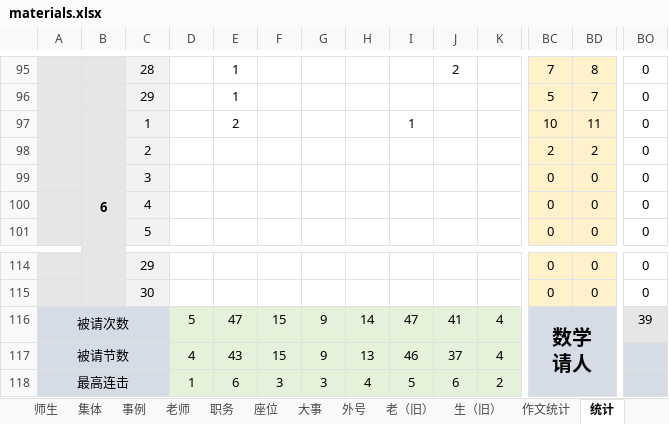
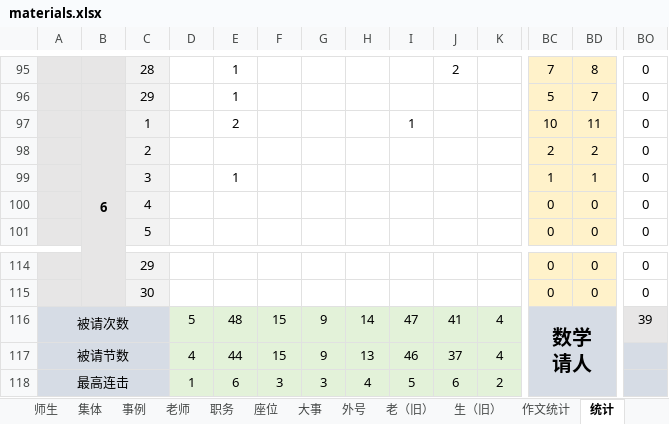
Before and after one commit to dsywy1698/dsywy1698.github.io, an Excel workbook: c/materials.xlsx, sheet 统计, drawn as a sheet; only a part is shown, gaps mark what is left out; values as stored, in another font and other column widths than the file's, no borders; conditional formats not drawn; removed rows and columns are numbered as before the commit, all else as after; rows hold the shown columns only; the diff names each change by its address in the sheet, - before the commit and + after, or states it on an @@ line.

```diff
--- a/c/materials.xlsx (sheet 统计)
+++ b/c/materials.xlsx (sheet 统计)
-row 99:  |  | 3 |  |  |  |  |  |  |  |  | 0 | 0 | 0
+row 99:  |  | 3 |  | 1 |  |  |  |  |  |  | 1 | 1 | 0
-E116: 47
+E116: 48
-E117: 43
+E117: 44
```
Also changed, not shown: 5 other files.
